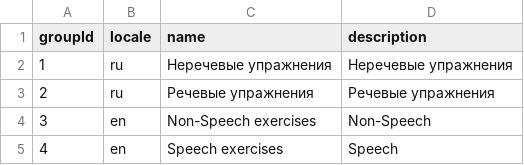
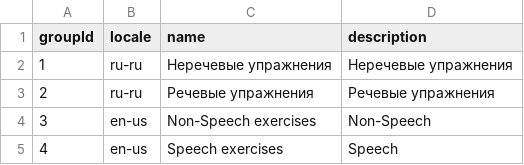
Before and after one commit to Brain-up/brn, a CSV file: src/main/resources/initFiles/groups.csv, drawn as a sheet.

Commit message:
Update groups.csv

```diff
--- a/src/main/resources/initFiles/groups.csv
+++ b/src/main/resources/initFiles/groups.csv
@@ -1,5 +1,5 @@
 groupId, locale, name, description
-1, ru, Неречевые упражнения, Неречевые упражнения
-2, ru, Речевые упражнения, Речевые упражнения
-3, en, Non-Speech exercises, Non-Speech
-4, en, Speech exercises, Speech
+1, ru-ru, Неречевые упражнения, Неречевые упражнения
+2, ru-ru, Речевые упражнения, Речевые упражнения
+3, en-us, Non-Speech exercises, Non-Speech
+4, en-us, Speech exercises, Speech
```
